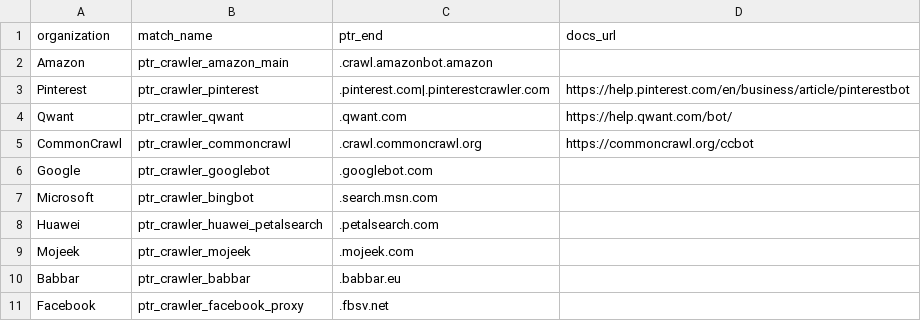
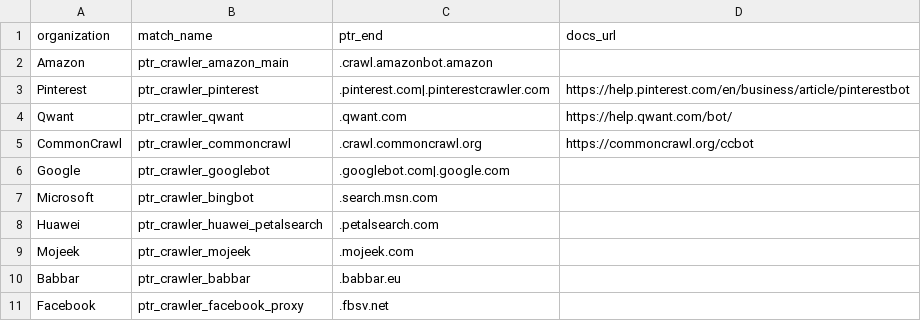
Before and after one commit to Kevin-Prichard/open-bot-list, a CSV file: matches/ptr/crawler.csv, drawn as a sheet.

Commit message:
extend ptr-matches

```diff
--- a/matches/ptr/crawler.csv
+++ b/matches/ptr/crawler.csv
@@ -5,3 +5,3 @@
 "CommonCrawl","ptr_crawler_commoncrawl",".crawl.commoncrawl.org","https://commoncrawl.org/ccbot"
-"Google","ptr_crawler_googlebot",".googlebot.com",""
+"Google","ptr_crawler_googlebot",".googlebot.com|.google.com",""
 "Microsoft","ptr_crawler_bingbot",".search.msn.com",""
```
